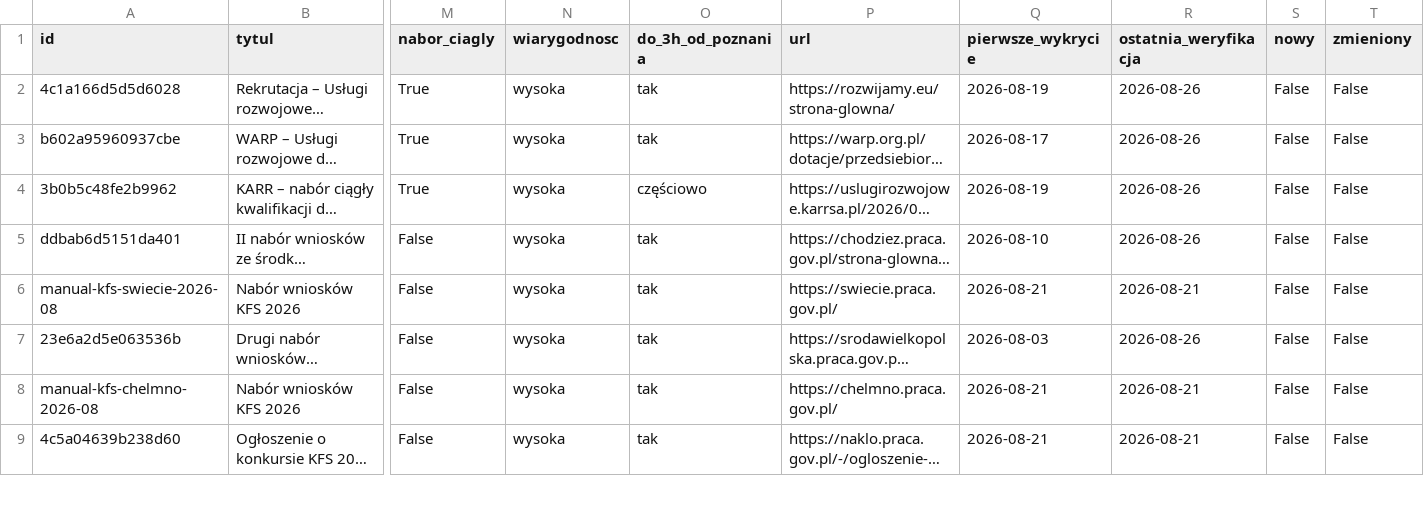
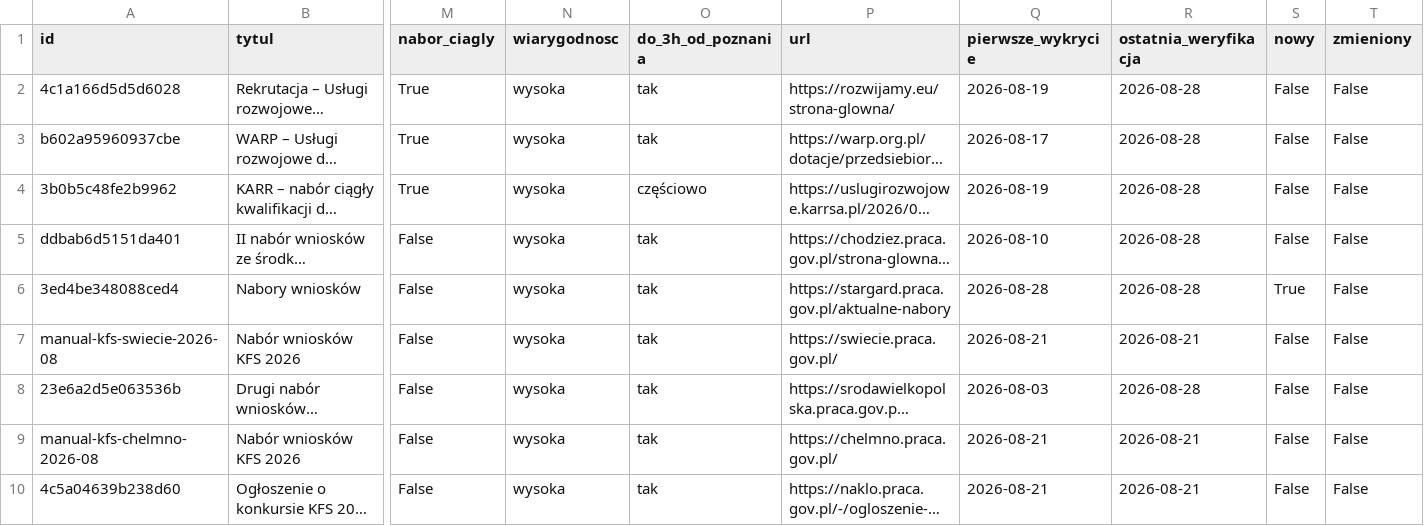
Before and after one commit to AnetaIdczak/monitor-naborow-szkoleniowych, a CSV file: data/nabory.csv, drawn as a sheet; only a part is shown, gaps mark what is left out; long unchanged cells end in …; addresses are those after the commit; rows hold the shown columns only; the diff covers the shown part only; the diff names each change by its address in the sheet, - before the commit and + after, or states it on an @@ line.

```diff
--- a/data/nabory.csv
+++ b/data/nabory.csv
-R2:R5 (ostatnia_weryfikacja): 2026-08-26
+R2:R5 (ostatnia_weryfikacja): 2026-08-28
+row 6: 3ed4be348088ced4 | Nabory wniosków | False | wysoka | tak | https://stargard.praca.gov.pl/aktualne-nabory | 2026-08-28 | 2026-08-28 | True | False
-R8 (ostatnia_weryfikacja): 2026-08-26
+R8 (ostatnia_weryfikacja): 2026-08-28
```
Also changed, not shown: 3 added rows, 1 removed row and 49 edited cells elsewhere in this file, 3 other files.
